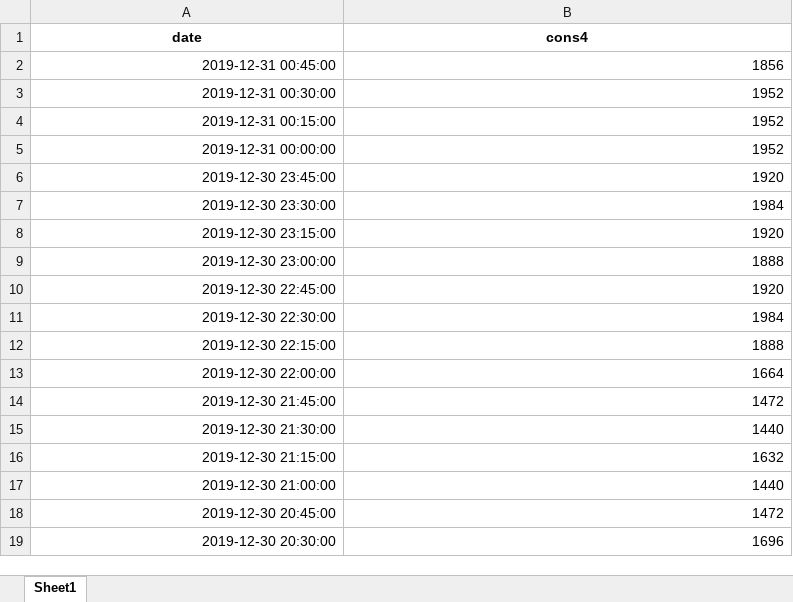
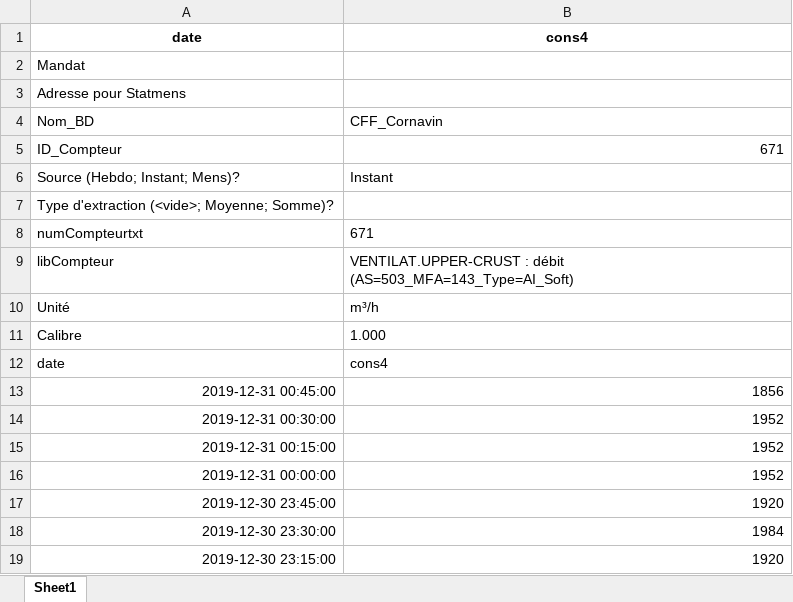
Before and after one commit to dolidou/testoptilab, an Excel workbook: media/file/cons4_processed_test4.xlsx, sheet Sheet1, drawn as a sheet; only a part is shown; the shorter side is filled out with more unchanged rows; values as stored, in another font and other column widths than the file's, no borders; the diff names each change by its address in the sheet, - before the commit and + after, or states it on an @@ line.

Commit message:
ajout tableau dextraction de donnees

```diff
--- a/media/file/cons4_processed_test4.xlsx (sheet Sheet1)
+++ b/media/file/cons4_processed_test4.xlsx (sheet Sheet1)
+row 2: Mandat
+row 3: Adresse pour Statmens
+row 4: Nom_BD | CFF_Cornavin
+row 5: ID_Compteur | 671
+row 6: Source (Hebdo; Instant; Mens)? | Instant
+row 7: Type d'extraction (<vide>; Moyenne; Somme)?
+row 8: numCompteurtxt | 671
+row 9: libCompteur | VENTILAT.UPPER-CRUST : débit (AS=503_MFA=143_Type=AI_Soft)
+row 10: Unité | m³/h
+row 11: Calibre | 1.000
+row 12: date | cons4
```
Also changed, not shown: media/file/cons1_processed_test4.xlsx, 17 other files.
